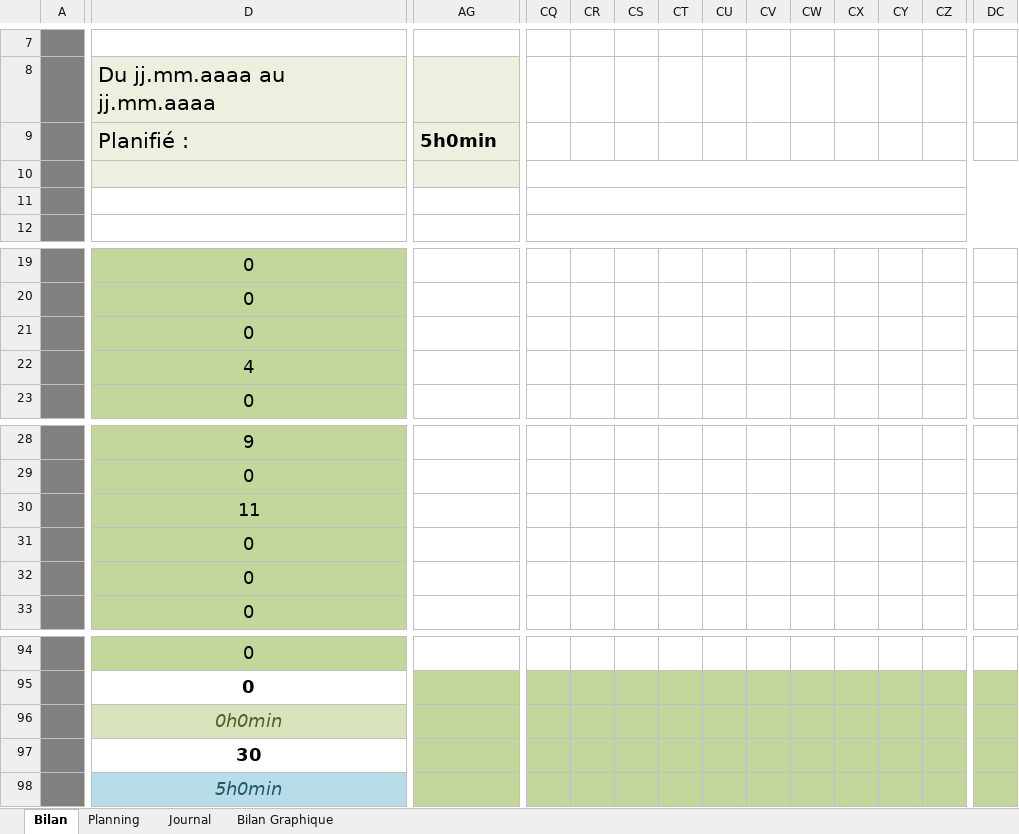
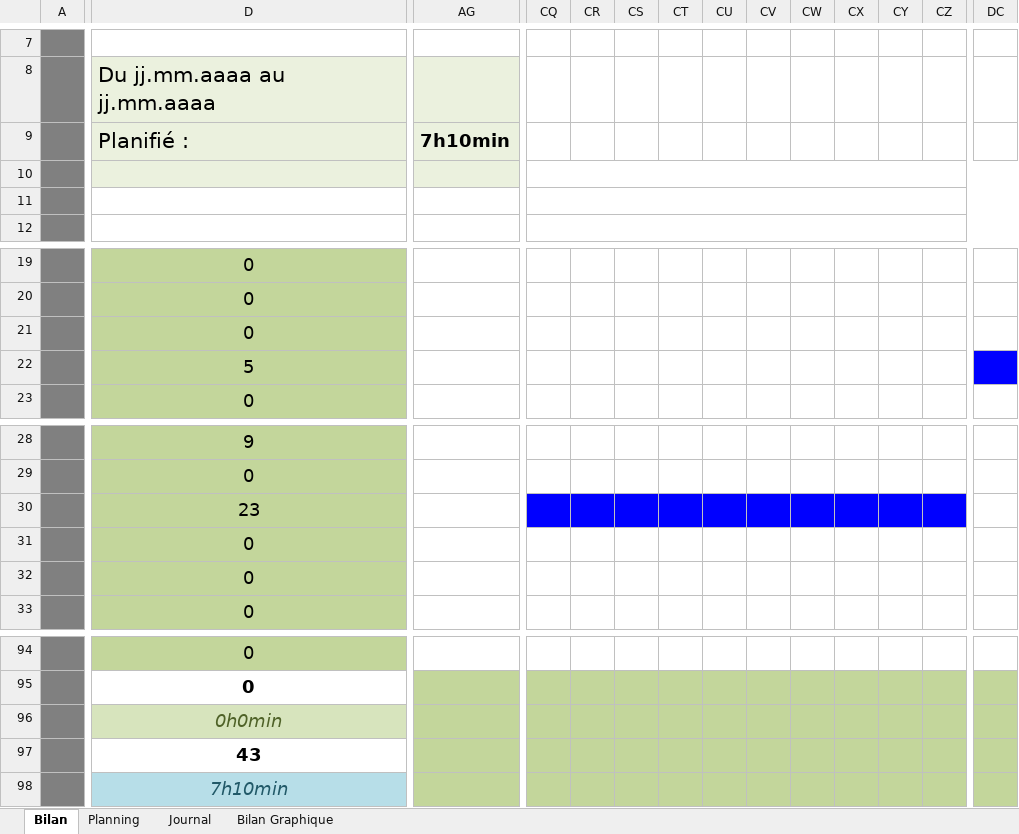
Before and after one commit to AntoinePiguet/P_PROD-Lymberis.D, an Excel workbook: APT-JournalTrav1.xlsm, sheet Bilan, drawn as a sheet; only a part is shown, gaps mark what is left out; values as stored, in another font and other column widths than the file's, no borders; charts and pictures not drawn; the diff covers the shown part only; the diff names each change by its address in the sheet, - before the commit and + after, or states it on an @@ line.

```diff
--- a/APT-JournalTrav1.xlsm (sheet Bilan)
+++ b/APT-JournalTrav1.xlsm (sheet Bilan)
-AG9: 5h0min
+AG9: 7h10min
-D22: 4
+D22: 5
-DC22 fill: none
+DC22 fill: #0000FF
-D30: 11
+D30: 23
-CQ30:CZ30 fill: none
+CQ30:CZ30 fill: #0000FF
-D97: 30
+D97: 43
-D98: 5h0min
+D98: 7h10min
```
Also changed, not shown: cell formats elsewhere in this sheet, sheet Journal, charts or pictures.
